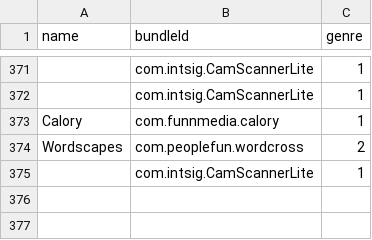
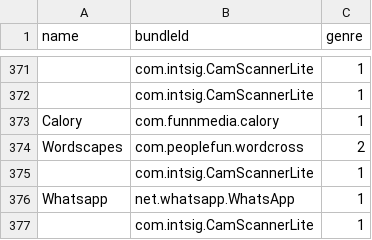
Before and after one commit to ph34rar5on/AppTesters_Repo, a CSV file: bundleId.csv, drawn as a sheet; only a part is shown, gaps mark what is left out.

```diff
--- a/bundleId.csv
+++ b/bundleId.csv
@@ -375 +375,3 @@ Wordscapes,com.peoplefun.wordcross,2
 ,com.intsig.CamScannerLite,1
+Whatsapp,net.whatsapp.WhatsApp,1
+,com.intsig.CamScannerLite,1
```
Also changed, not shown: 2 other files.
